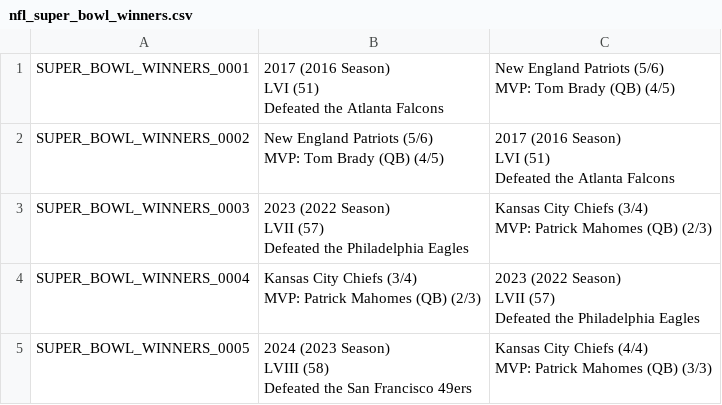
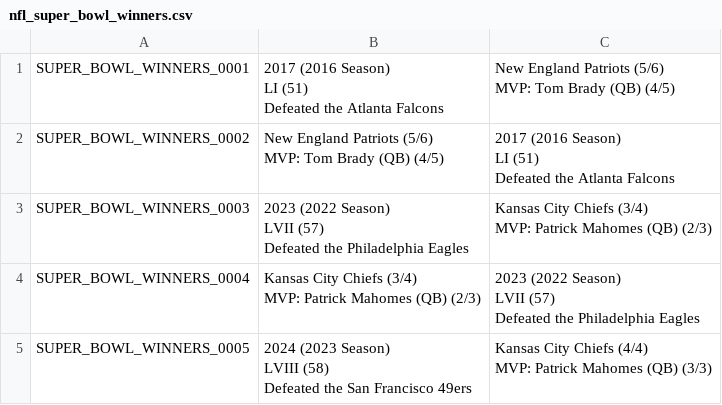
Before and after one commit to joevandevusse/AnkiPrepper, a CSV file: anki_decks/nfl_super_bowl_winners.csv, drawn as a sheet; only a part is shown.

```diff
--- a/anki_decks/nfl_super_bowl_winners.csv
+++ b/anki_decks/nfl_super_bowl_winners.csv
@@ -1,9 +1,9 @@
-SUPER_BOWL_WINNERS_0001,"2017 (2016 Season)
-LVI (51)
-Defeated the Atlanta Falcons","New England Patriots (5/6)
-MVP: Tom Brady (QB) (4/5)"
-SUPER_BOWL_WINNERS_0002,"New England Patriots (5/6)
-MVP: Tom Brady (QB) (4/5)","2017 (2016 Season)
-LVI (51)
-Defeated the Atlanta Falcons"
+SUPER_BOWL_WINNERS_0001,"2017 (2016 Season)
+LI (51)
+Defeated the Atlanta Falcons","New England Patriots (5/6)
+MVP: Tom Brady (QB) (4/5)"
+SUPER_BOWL_WINNERS_0002,"New England Patriots (5/6)
+MVP: Tom Brady (QB) (4/5)","2017 (2016 Season)
+LI (51)
+Defeated the Atlanta Falcons"
 SUPER_BOWL_WINNERS_0003,"2023 (2022 Season)
```
Also changed, not shown: anki_decks/billboard_year_end_pop.csv, 1 other file.
